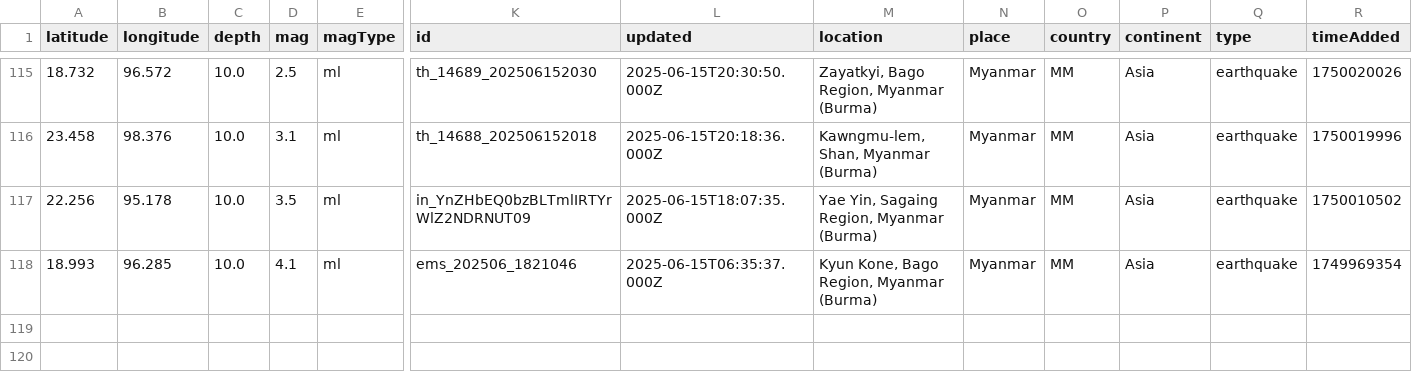
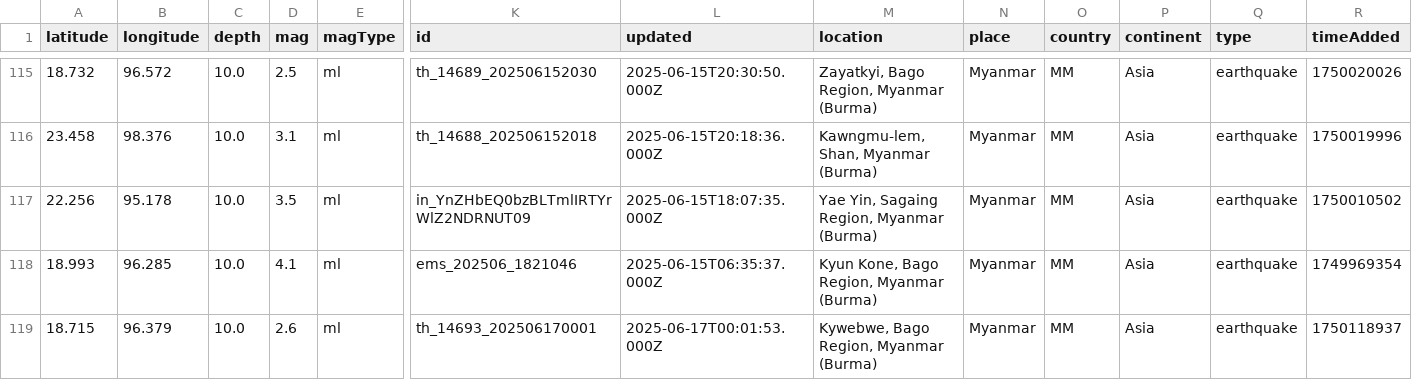
Before and after one commit to akzedevops/mmeqopendata, a CSV file: quake_exports/csv/monthly/earthquakes_2025_06.csv, drawn as a sheet; only a part is shown, gaps mark what is left out; rows hold the shown columns only; the diff names each change by its address in the sheet, - before the commit and + after, or states it on an @@ line.

```diff
--- a/quake_exports/csv/monthly/earthquakes_2025_06.csv
+++ b/quake_exports/csv/monthly/earthquakes_2025_06.csv
+row 119: 18.715 | 96.379 | 10.0 | 2.6 | ml | th_14693_202506170001 | 2025-06-17T00:01:53.000Z | Kywebwe, Bago Region, Myanmar (Burma) | Myanmar | MM | Asia | earthquake | 1750118937
```
Also changed, not shown: quake_exports/csv/yearly/earthquakes_2025.csv, 5 other files.
